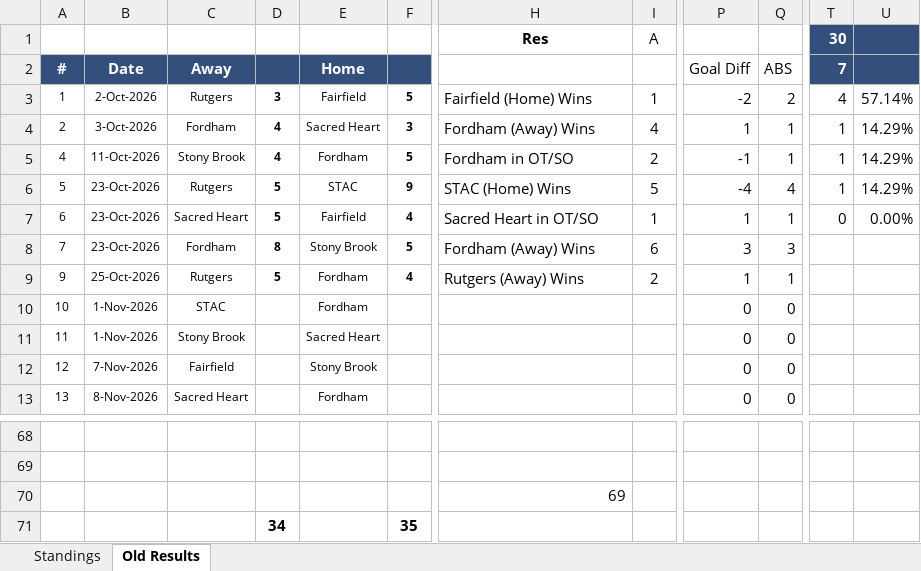
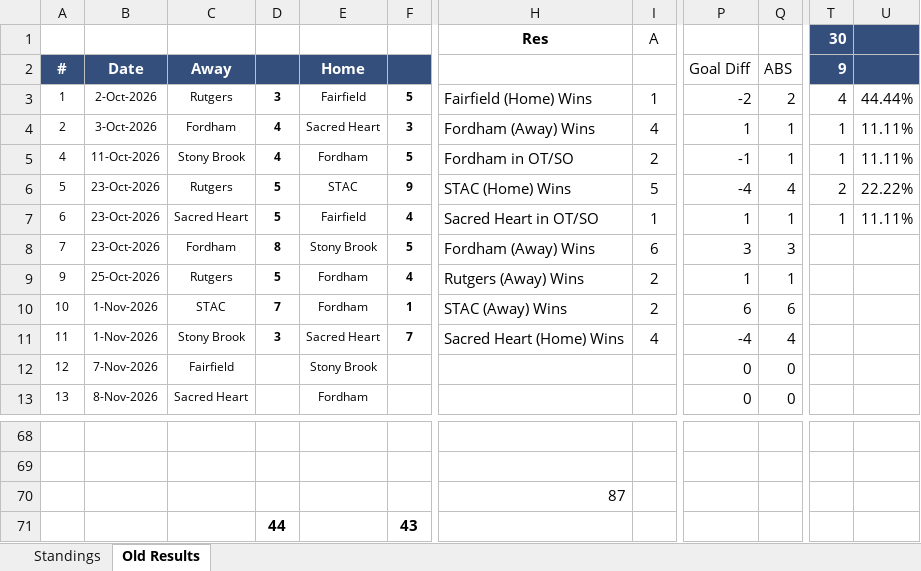
Before and after one commit to michael-m-casserly/methockey, an Excel workbook: DataFiles/MCHC 2026-27 Standings Worksheet.xlsm, sheet Old Results, drawn as a sheet; only a part is shown, gaps mark what is left out; values as stored, in another font and other column widths than the file's, no borders; removed rows and columns are numbered as before the commit, all else as after; rows hold the shown columns only; the diff names each change by its address in the sheet, - before the commit and + after, or states it on an @@ line.

Commit message:
Weekend Results

```diff
--- a/DataFiles/MCHC 2026-27 Standings Worksheet.xlsm (sheet Old Results)
+++ b/DataFiles/MCHC 2026-27 Standings Worksheet.xlsm (sheet Old Results)
-T2: 7
+T2: 9
-U3: 57.14%
+U3: 44.44%
-U4:U5: 14.29%
+U4:U5: 11.11%
-T6: 1
+T6: 2
-U6: 14.29%
+U6: 22.22%
-T7: 0
+T7: 1
-U7: 0.00%
+U7: 11.11%
-D10: (empty)
+D10: 7
-F10: (empty)
+F10: 1
-H10: (empty)
+H10: STAC (Away) Wins
-I10: (empty)
+I10: 2
-P10: 0
+P10: 6
-Q10: 0
+Q10: 6
-D11: (empty)
+D11: 3
-F11: (empty)
+F11: 7
-H11: (empty)
+H11: Sacred Heart (Home) Wins
-I11: (empty)
+I11: 4
-P11: 0
+P11: -4
-Q11: 0
+Q11: 4
-H70: 69
+H70: 87
-row 71:  |  |  | 34 |  | 35
+row 71:  |  |  | 44 |  | 43
```
Also changed, not shown: sheet Standings, DataFiles/MCHC 2026-27 Standings Worksheet - Atlantic West.xlsm, 8 other files.
